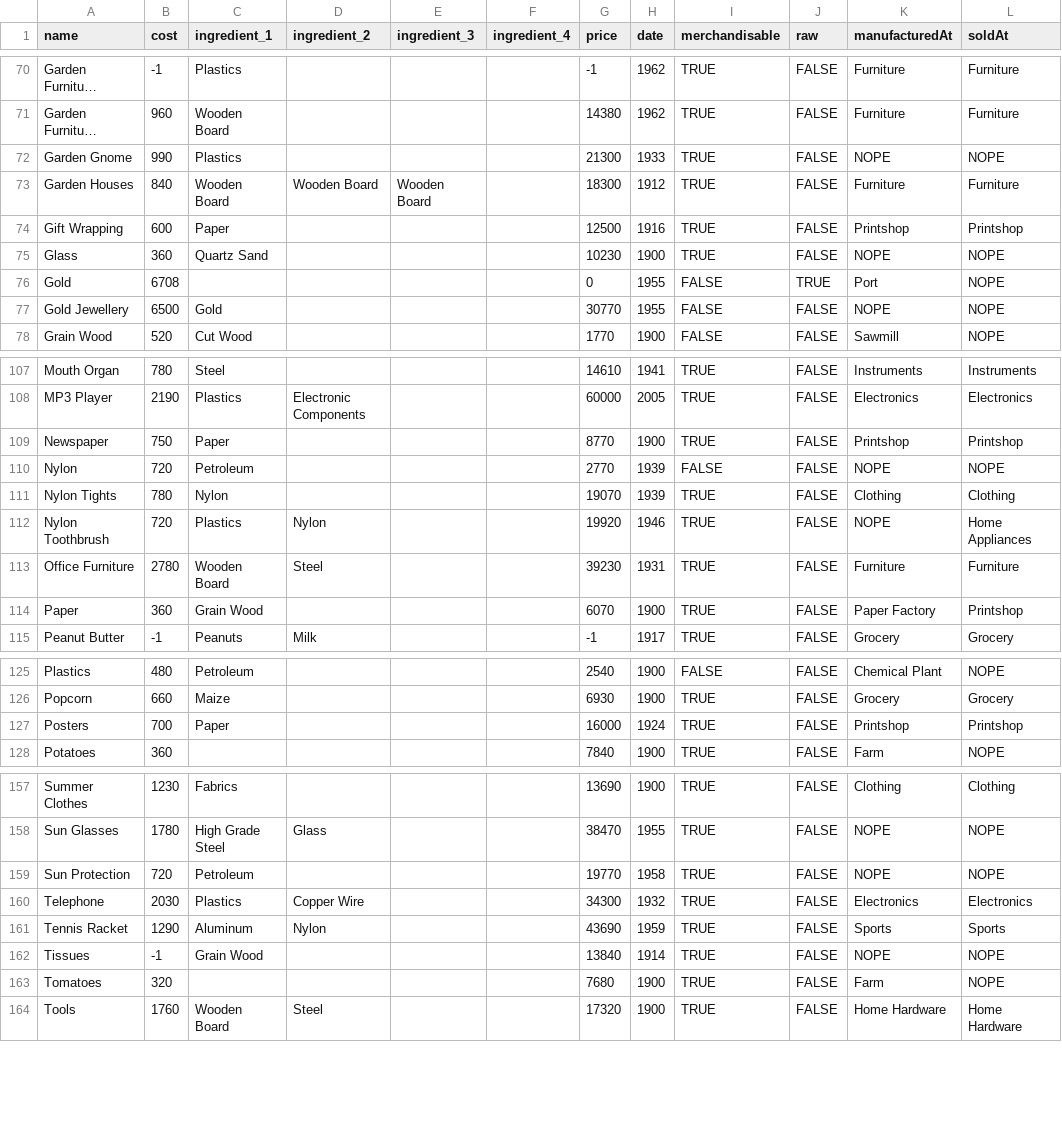
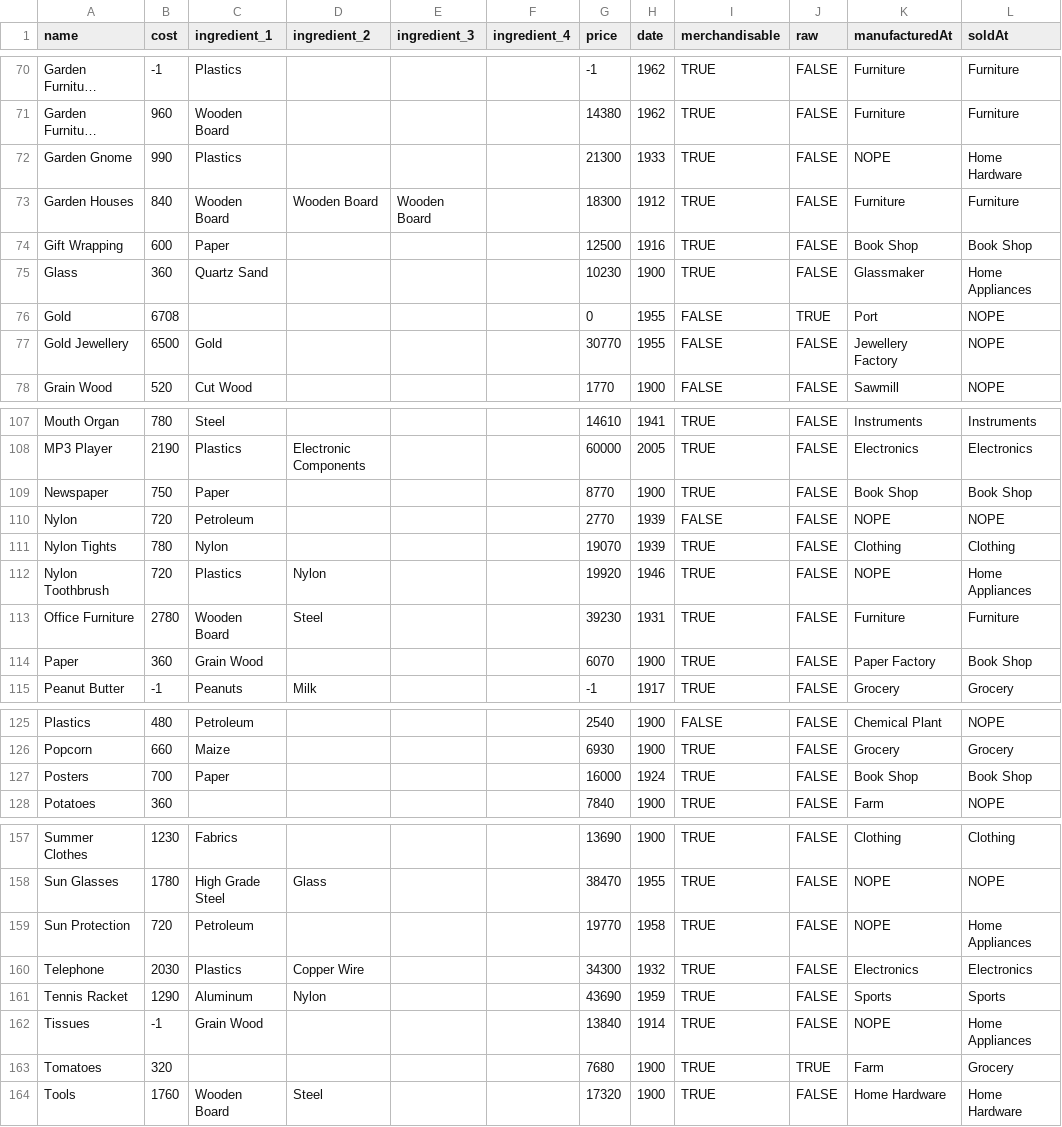
Before and after one commit to kubarium/industry-giant-2, a CSV file: src/data/products.csv, drawn as a sheet; only a part is shown, gaps mark what is left out; long unchanged cells end in …; the diff covers the shown part only; the diff names each change by its address in the sheet, - before the commit and + after, or states it on an @@ line.

```diff
--- a/src/data/products.csv
+++ b/src/data/products.csv
-L72 (soldAt): NOPE
+L72 (soldAt): Home Hardware
-K74 (manufacturedAt): Printshop
+K74 (manufacturedAt): Book Shop
-L74 (soldAt): Printshop
+L74 (soldAt): Book Shop
-K75 (manufacturedAt): NOPE
+K75 (manufacturedAt): Glassmaker
-L75 (soldAt): NOPE
+L75 (soldAt): Home Appliances
-K77 (manufacturedAt): NOPE
+K77 (manufacturedAt): Jewellery Factory
-K109 (manufacturedAt): Printshop
+K109 (manufacturedAt): Book Shop
-L109 (soldAt): Printshop
+L109 (soldAt): Book Shop
-L114 (soldAt): Printshop
+L114 (soldAt): Book Shop
-K127 (manufacturedAt): Printshop
+K127 (manufacturedAt): Book Shop
-L127 (soldAt): Printshop
+L127 (soldAt): Book Shop
-L159 (soldAt): NOPE
+L159 (soldAt): Home Appliances
-L162 (soldAt): NOPE
+L162 (soldAt): Home Appliances
-J163 (raw): FALSE
+J163 (raw): TRUE
-L163 (soldAt): NOPE
+L163 (soldAt): Grocery
```
Also changed, not shown: 7 added rows and 16 edited cells elsewhere in this file, 5 other files.
